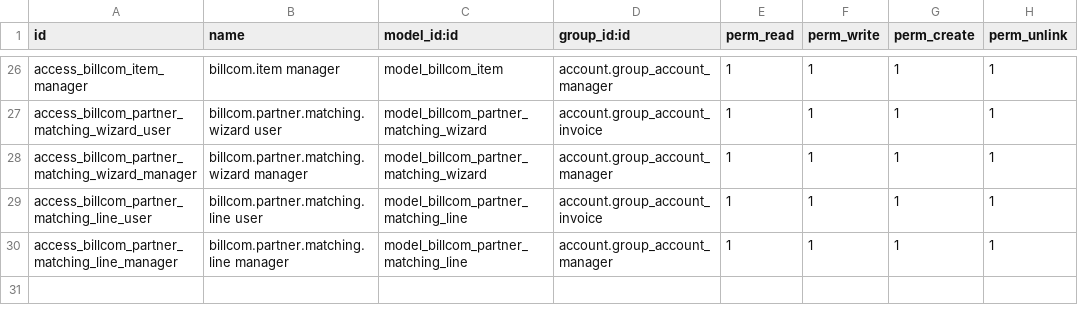
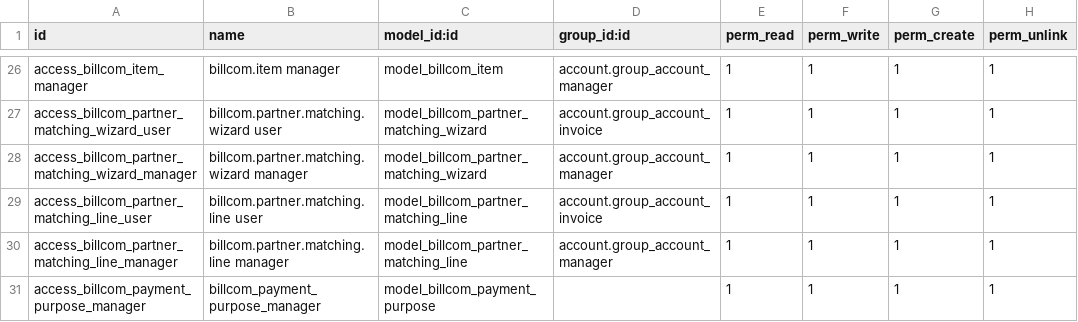
Before and after one commit to BinhexTeam/l10n-usa, a CSV file: billcom/security/ir.model.access.csv, drawn as a sheet; only a part is shown, gaps mark what is left out; the diff names each change by its address in the sheet, - before the commit and + after, or states it on an @@ line.

Commit message:
[16.0][ADD] billcom

```diff
--- a/billcom/security/ir.model.access.csv
+++ b/billcom/security/ir.model.access.csv
+row 31: access_billcom_payment_purpose_manager | billcom_payment_purpose_manager | model_billcom_payment_purpose |  | 1 | 1 | 1 | 1
```
Also changed, not shown: 8 other files.
